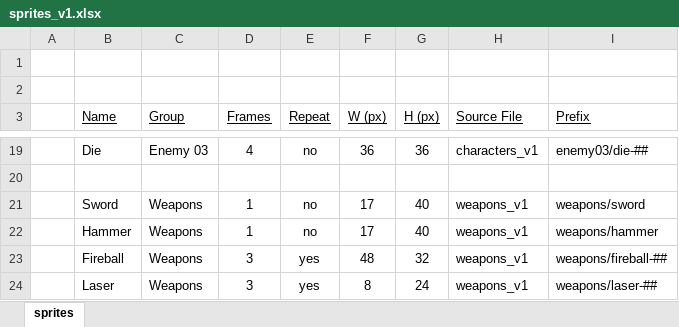
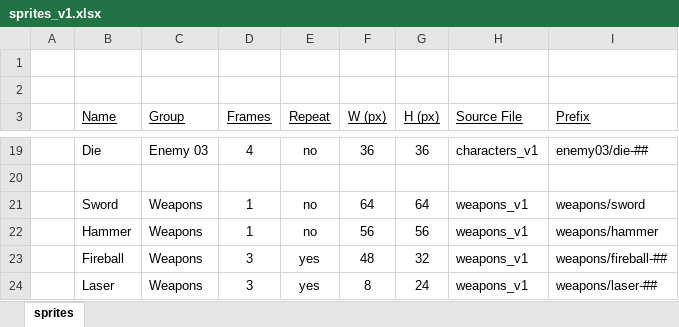
Before and after one commit to sporadic-labs/the-atomic-incident, an Excel workbook: assets/sprites_v1.xlsx, sheet sprites, drawn as a sheet; only a part is shown, gaps mark what is left out; values as stored, in another font and other column widths than the file's, no borders; the diff names each change by its address in the sheet, - before the commit and + after, or states it on an @@ line.

Commit message:
update game assets and sprites spreadsheet

```diff
--- a/assets/sprites_v1.xlsx (sheet sprites)
+++ b/assets/sprites_v1.xlsx (sheet sprites)
-F21 (W (px)): 17
+F21 (W (px)): 64
-G21 (H (px)): 40
+G21 (H (px)): 64
-F22 (W (px)): 17
+F22 (W (px)): 56
-G22 (H (px)): 40
+G22 (H (px)): 56
```
Also changed, not shown: 2 other files.
